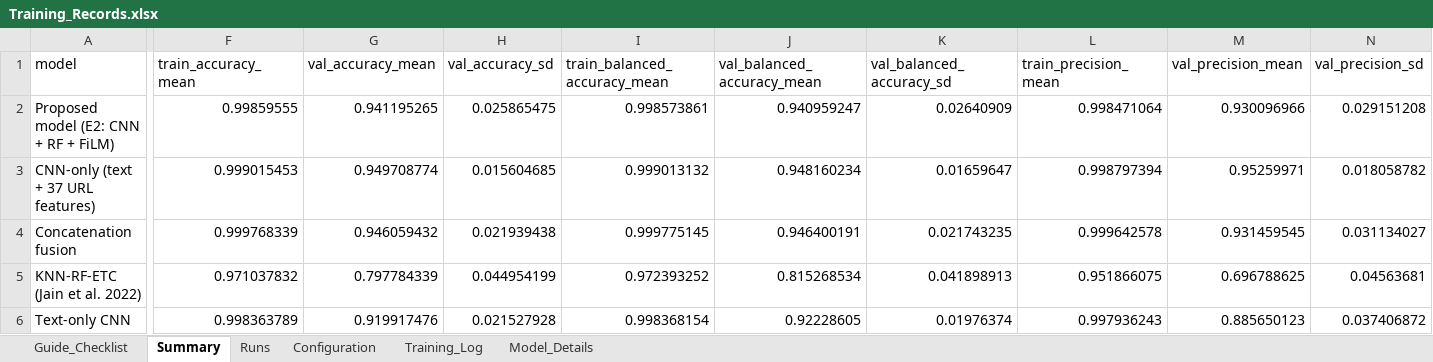
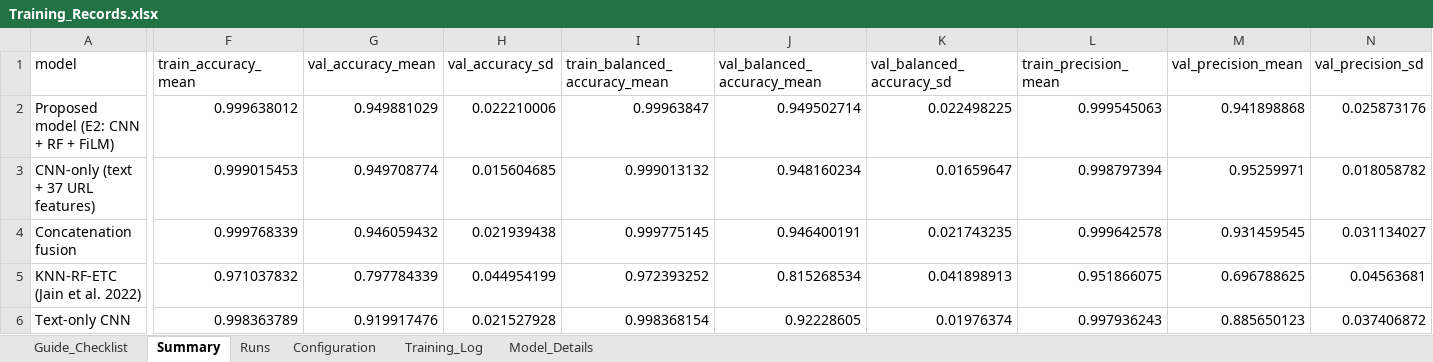
Before and after one commit to franskeiser/Le-Jet, an Excel workbook: experiments/film/lejet_final_dataset/step4/Training_Records.xlsx, sheet Summary, drawn as a sheet; only a part is shown, gaps mark what is left out; values as stored, in another font and other column widths than the file's, no borders; the diff covers the shown part only; the diff names each change by its address in the sheet, - before the commit and + after, or states it on an @@ line.

```diff
--- a/experiments/film/lejet_final_dataset/step4/Training_Records.xlsx (sheet Summary)
+++ b/experiments/film/lejet_final_dataset/step4/Training_Records.xlsx (sheet Summary)
-F2 (train_accuracy_mean): 0.99859555
+F2 (train_accuracy_mean): 0.999638012
-G2 (val_accuracy_mean): 0.941195265
+G2 (val_accuracy_mean): 0.949881029
-H2 (val_accuracy_sd): 0.025865475
+H2 (val_accuracy_sd): 0.022210006
-I2 (train_balanced_accuracy_mean): 0.998573861
+I2 (train_balanced_accuracy_mean): 0.99963847
-J2 (val_balanced_accuracy_mean): 0.940959247
+J2 (val_balanced_accuracy_mean): 0.949502714
-K2 (val_balanced_accuracy_sd): 0.02640909
+K2 (val_balanced_accuracy_sd): 0.022498225
-L2 (train_precision_mean): 0.998471064
+L2 (train_precision_mean): 0.999545063
-M2 (val_precision_mean): 0.930096966
+M2 (val_precision_mean): 0.941898868
-N2 (val_precision_sd): 0.029151208
+N2 (val_precision_sd): 0.025873176
```
Also changed, not shown: 7 edited cells elsewhere in this sheet, sheet Training_Log, sheet Runs, sheet Model_Details, sheet Configuration, experiments/film/lejet_final_dataset/step10/McNemar_Test_Results.xlsx, experiments/film/lejet_final_dataset/step6/Component_Check_Results.xlsx, 31 other files.
